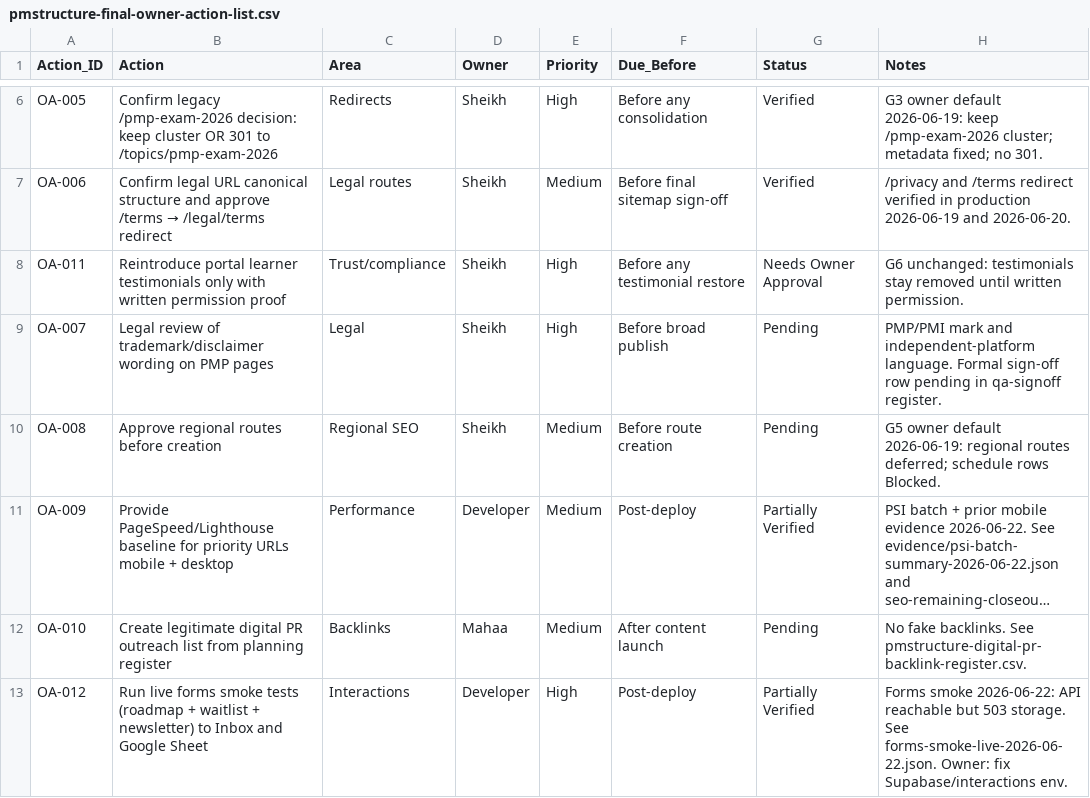
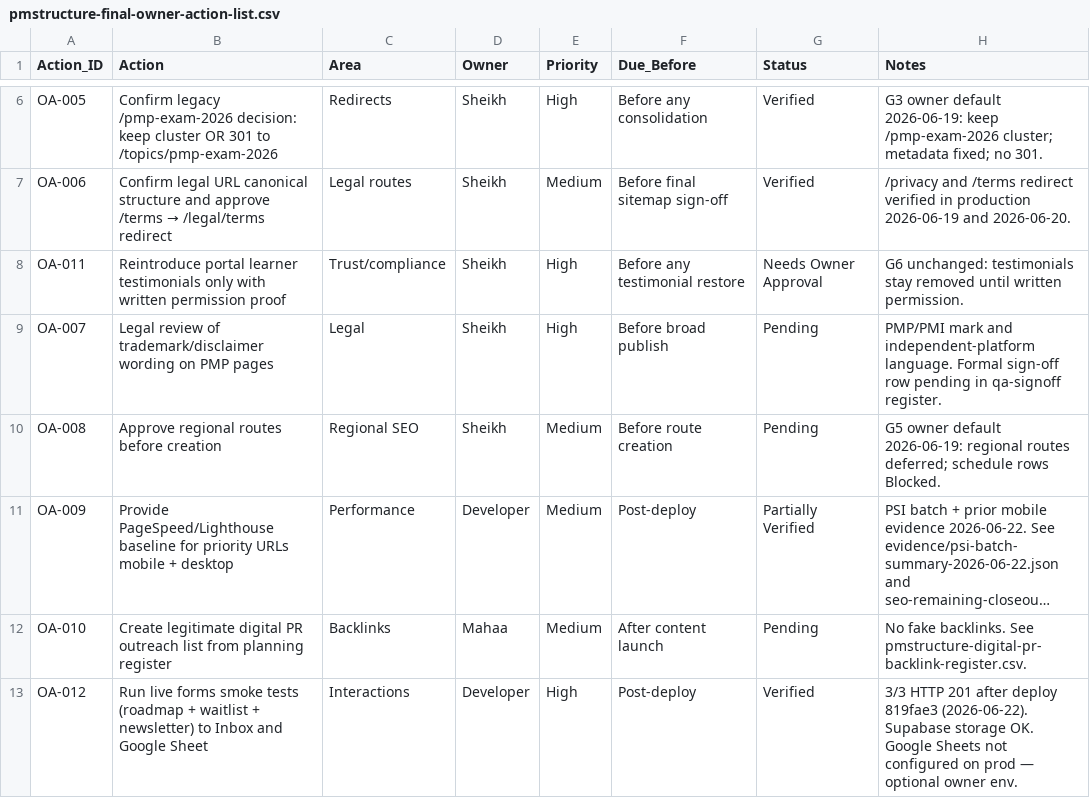
Before and after one commit to nauticalinsightsai-boop/PMS, a CSV file: docs/internal/pmstructure-final-owner-action-list.csv, drawn as a sheet; only a part is shown, gaps mark what is left out; long unchanged cells end in …; the diff names each change by its address in the sheet, - before the commit and + after, or states it on an @@ line.

```diff
--- a/docs/internal/pmstructure-final-owner-action-list.csv
+++ b/docs/internal/pmstructure-final-owner-action-list.csv
-G13 (Status): Partially Verified
+G13 (Status): Verified
-H13 (Notes): Forms smoke 2026-06-22: API reachable but 503 storage. See forms-smoke-live-2026-06-22.json. Owner: fix Supabase/interactions env.
+H13 (Notes): 3/3 HTTP 201 after deploy 819fae3 (2026-06-22). Supabase storage OK. Google Sheets not configured on prod — optional owner env.
```
Also changed, not shown: 3 other files.
